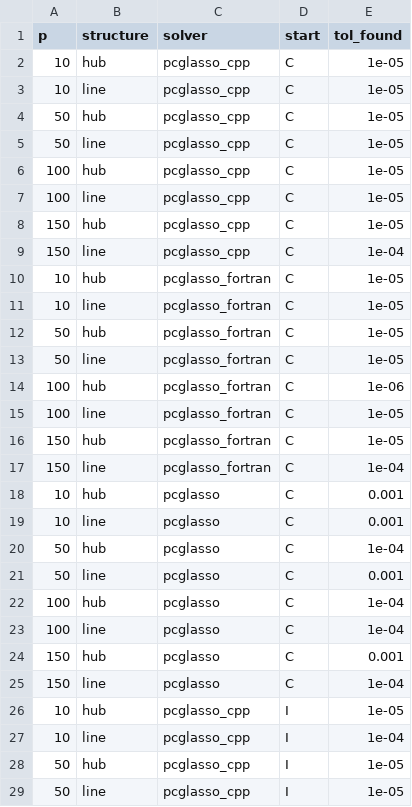
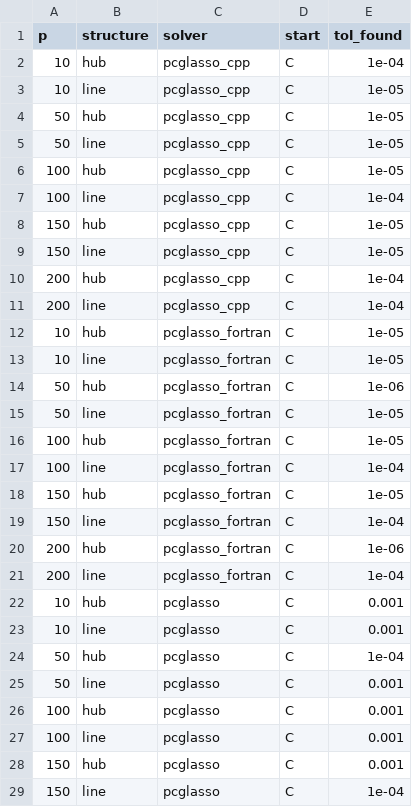
Before and after one commit to PrzeChoj/pcglasso_article_code, a CSV file: experiments/Appendix_A/experiment_2/res_data/calibration_tol_found.csv, drawn as a sheet; only a part is shown; the shorter side is filled out with more unchanged rows; the diff covers the shown part only.

```diff
--- a/experiments/Appendix_A/experiment_2/res_data/calibration_tol_found.csv
+++ b/experiments/Appendix_A/experiment_2/res_data/calibration_tol_found.csv
@@ -1,3 +1,3 @@
 "p","structure","solver","start","tol_found"
-10,"hub","pcglasso_cpp","C",1e-05
+10,"hub","pcglasso_cpp","C",1e-04
 10,"line","pcglasso_cpp","C",1e-05
@@ -6,13 +6,17 @@
 100,"hub","pcglasso_cpp","C",1e-05
-100,"line","pcglasso_cpp","C",1e-05
+100,"line","pcglasso_cpp","C",1e-04
 150,"hub","pcglasso_cpp","C",1e-05
-150,"line","pcglasso_cpp","C",1e-04
+150,"line","pcglasso_cpp","C",1e-05
+200,"hub","pcglasso_cpp","C",1e-04
+200,"line","pcglasso_cpp","C",1e-04
 10,"hub","pcglasso_fortran","C",1e-05
 10,"line","pcglasso_fortran","C",1e-05
-50,"hub","pcglasso_fortran","C",1e-05
+50,"hub","pcglasso_fortran","C",1e-06
 50,"line","pcglasso_fortran","C",1e-05
-100,"hub","pcglasso_fortran","C",1e-06
-100,"line","pcglasso_fortran","C",1e-05
+100,"hub","pcglasso_fortran","C",1e-05
+100,"line","pcglasso_fortran","C",1e-04
 150,"hub","pcglasso_fortran","C",1e-05
 150,"line","pcglasso_fortran","C",1e-04
+200,"hub","pcglasso_fortran","C",1e-06
+200,"line","pcglasso_fortran","C",1e-04
 10,"hub","pcglasso","C",0.001
@@ -21,4 +25,4 @@
 50,"line","pcglasso","C",0.001
-100,"hub","pcglasso","C",1e-04
-100,"line","pcglasso","C",1e-04
+100,"hub","pcglasso","C",0.001
+100,"line","pcglasso","C",0.001
 150,"hub","pcglasso","C",0.001
```
Also changed, not shown: 8 added rows and 7 edited cells elsewhere in this file, experiments/Appendix_A/experiment_2/res_data/baseline_best_value.csv, experiments/Appendix_A/experiment_2/res_data/timing_summary.csv, 9 other files.
